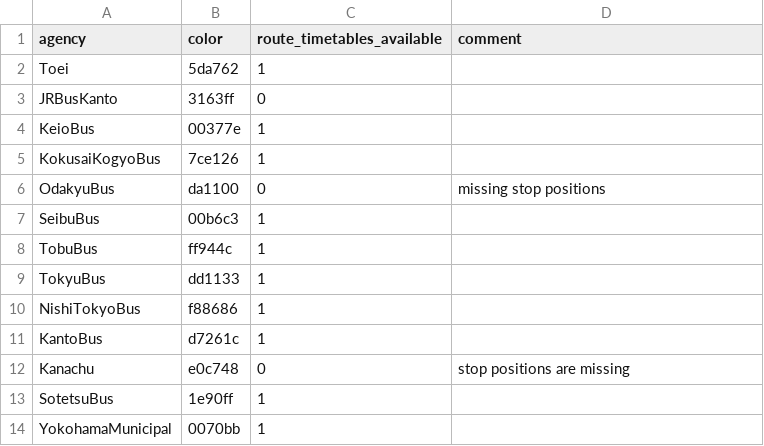
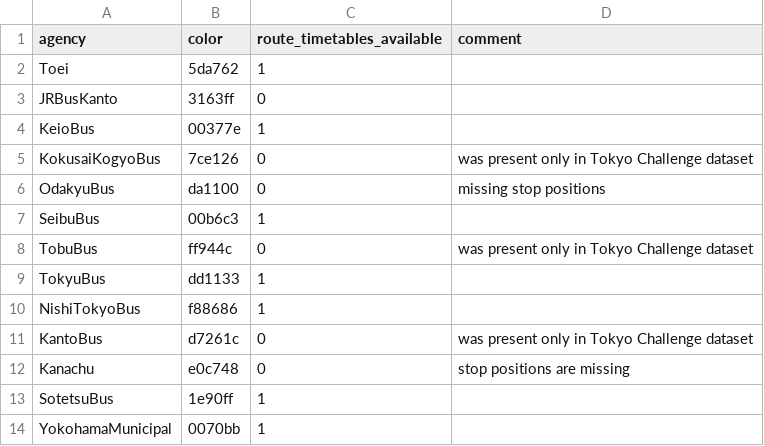
Before and after one commit to MKuranowski/TokyoGTFS, a CSV file: data_curated/bus_data.csv, drawn as a sheet.

Commit message:
Remove Tokyo Challenge providers

```diff
--- a/data_curated/bus_data.csv
+++ b/data_curated/bus_data.csv
@@ -4,9 +4,9 @@ JRBusKanto,3163ff,0,
 KeioBus,00377e,1,
-KokusaiKogyoBus,7ce126,1,
+KokusaiKogyoBus,7ce126,0,was present only in Tokyo Challenge dataset
 OdakyuBus,da1100,0,missing stop positions
 SeibuBus,00b6c3,1,
-TobuBus,ff944c,1,
+TobuBus,ff944c,0,was present only in Tokyo Challenge dataset
 TokyuBus,dd1133,1,
 NishiTokyoBus,f88686,1,
-KantoBus,d7261c,1,
+KantoBus,d7261c,0,was present only in Tokyo Challenge dataset
 Kanachu,e0c748,0,stop positions are missing
```
Also changed, not shown: 4 other files.
